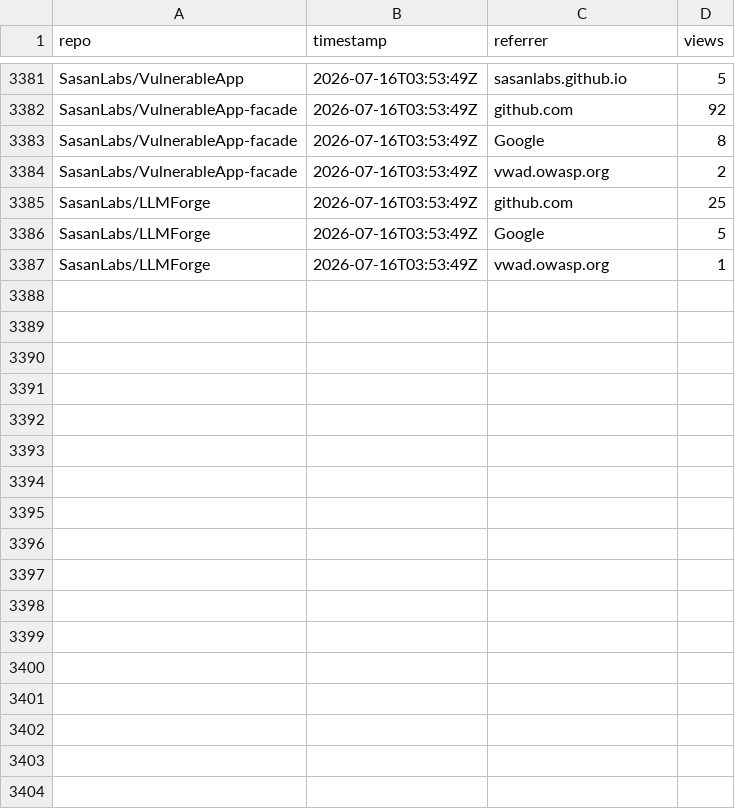
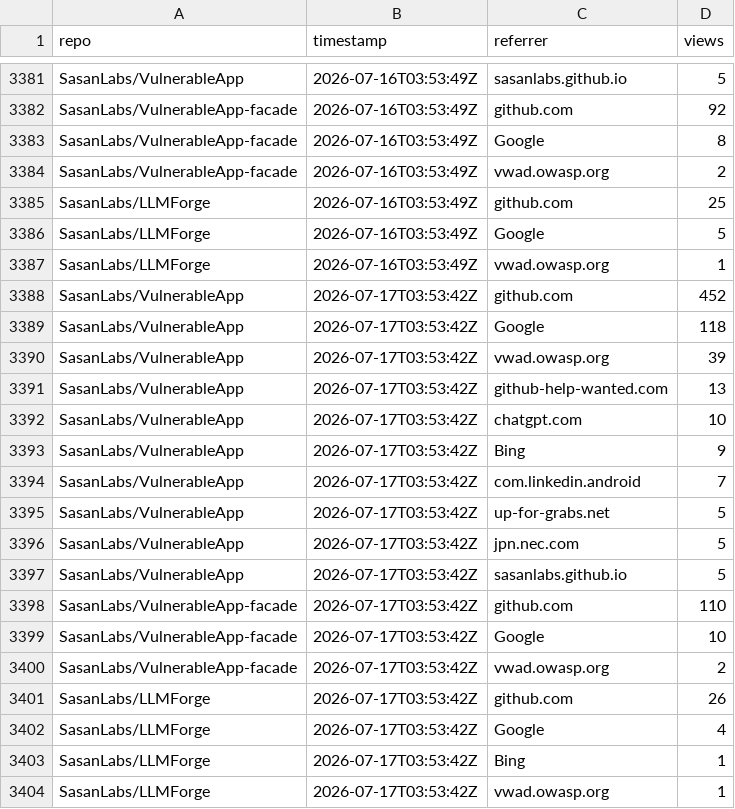
Before and after one commit to SasanLabs/VulnerableApp, a CSV file: metrics/referrers.csv, drawn as a sheet; only a part is shown, gaps mark what is left out.

Commit message:
Update multi-repo traffic metrics (2026-07-17T03:53:47Z)

```diff
--- a/metrics/referrers.csv
+++ b/metrics/referrers.csv
@@ -3387 +3387,18 @@ SasanLabs/LLMForge,2026-07-16T03:53:49Z,Google,5
 SasanLabs/LLMForge,2026-07-16T03:53:49Z,vwad.owasp.org,1
+SasanLabs/VulnerableApp,2026-07-17T03:53:42Z,github.com,452
+SasanLabs/VulnerableApp,2026-07-17T03:53:42Z,Google,118
+SasanLabs/VulnerableApp,2026-07-17T03:53:42Z,vwad.owasp.org,39
+SasanLabs/VulnerableApp,2026-07-17T03:53:42Z,github-help-wanted.com,13
+SasanLabs/VulnerableApp,2026-07-17T03:53:42Z,chatgpt.com,10
+SasanLabs/VulnerableApp,2026-07-17T03:53:42Z,Bing,9
+SasanLabs/VulnerableApp,2026-07-17T03:53:42Z,com.linkedin.android,7
+SasanLabs/VulnerableApp,2026-07-17T03:53:42Z,up-for-grabs.net,5
+SasanLabs/VulnerableApp,2026-07-17T03:53:42Z,jpn.nec.com,5
+SasanLabs/VulnerableApp,2026-07-17T03:53:42Z,sasanlabs.github.io,5
+SasanLabs/VulnerableApp-facade,2026-07-17T03:53:42Z,github.com,110
+SasanLabs/VulnerableApp-facade,2026-07-17T03:53:42Z,Google,10
+SasanLabs/VulnerableApp-facade,2026-07-17T03:53:42Z,vwad.owasp.org,2
+SasanLabs/LLMForge,2026-07-17T03:53:42Z,github.com,26
+SasanLabs/LLMForge,2026-07-17T03:53:42Z,Google,4
+SasanLabs/LLMForge,2026-07-17T03:53:42Z,Bing,1
+SasanLabs/LLMForge,2026-07-17T03:53:42Z,vwad.owasp.org,1
```
Also changed, not shown: metrics/docker.csv, metrics/traffic.csv.
